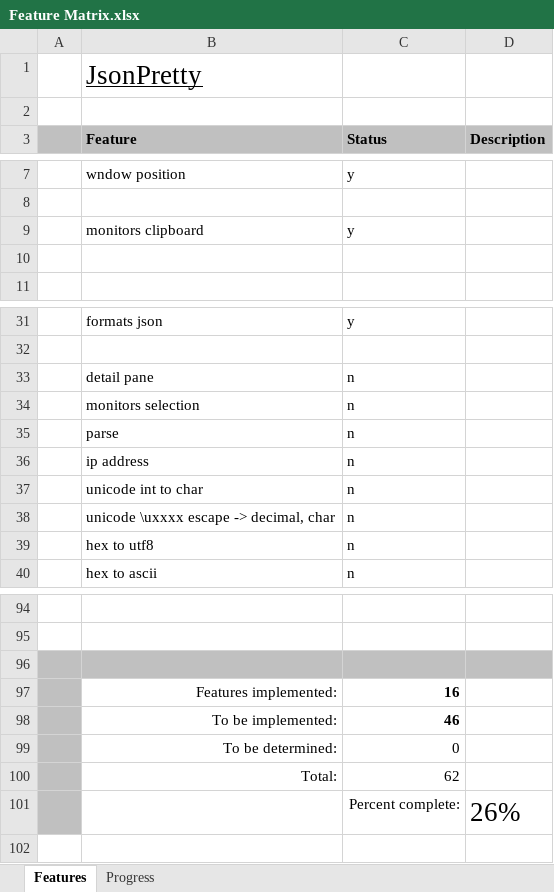
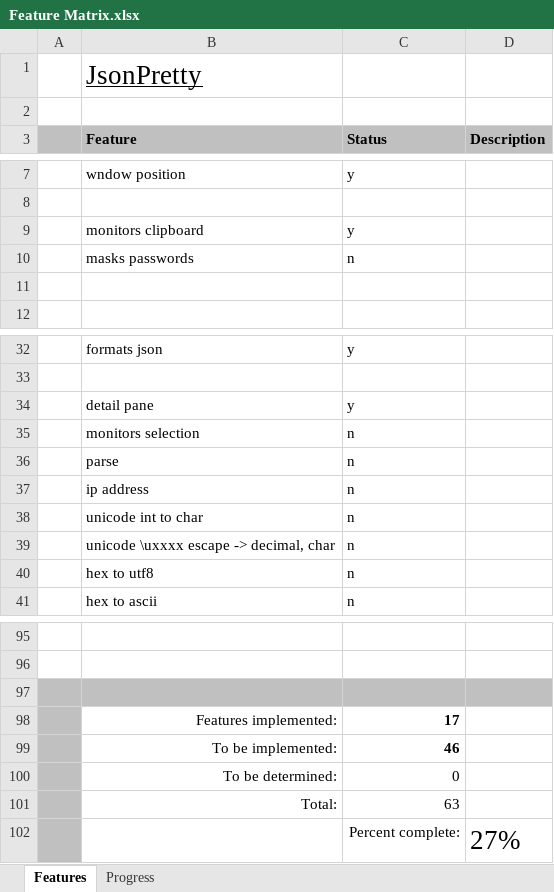
Before and after one commit to andy-goryachev/JsonPretty, an Excel workbook: Feature Matrix.xlsx, sheet Features, drawn as a sheet; only a part is shown, gaps mark what is left out; values as stored, in another font and other column widths than the file's, no borders; conditional formats not drawn; addresses are those after the commit; the diff names each change by its address in the sheet, - before the commit and + after, or states it on an @@ line.

```diff
--- a/Feature Matrix.xlsx (sheet Features)
+++ b/Feature Matrix.xlsx (sheet Features)
+row 10:  | masks passwords | n
-C34 (Status): n
+C34 (Status): y
-C98 (Status): 16
+C98 (Status): 17
-C101 (Status): 62
+C101 (Status): 63
-D102 (Description): 26%
+D102 (Description): 27%
```
Also changed, not shown: sheet Progress, formulas that keep their value, charts or pictures, 5 other files.
